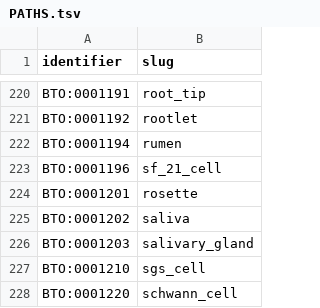
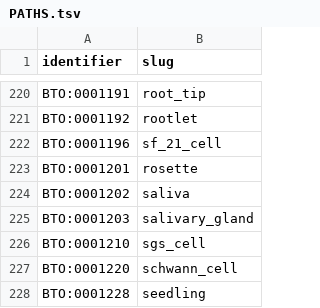
Before and after one commit to CultureBotAI/HabitatMech, a TSV file: data/habitats/PATHS.tsv, drawn as a sheet; only a part is shown, gaps mark what is left out; the shorter side is filled out with more unchanged rows; the diff names each change by its address in the sheet, - before the commit and + after, or states it on an @@ line.

```diff
--- a/data/habitats/PATHS.tsv
+++ b/data/habitats/PATHS.tsv
-row 222: BTO:0001194 | rumen
```
Also changed, not shown: curation/decisions.tsv, 3 other files.
